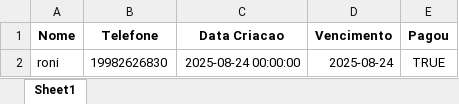
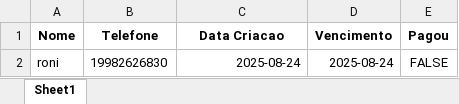
Before and after one commit to ronicsf/bot-excel, an Excel workbook: clientes.xlsx, sheet Sheet1, drawn as a sheet; values as stored, in another font and other column widths than the file's, no borders; the diff names each change by its address in the sheet, - before the commit and + after, or states it on an @@ line.

```diff
--- a/clientes.xlsx (sheet Sheet1)
+++ b/clientes.xlsx (sheet Sheet1)
-C2 (Data Criacao): 2025-08-24 00:00:00
+C2 (Data Criacao): 2025-08-24
-E2 (Pagou): TRUE
+E2 (Pagou): FALSE
```
Also changed, not shown: 6 other files.
